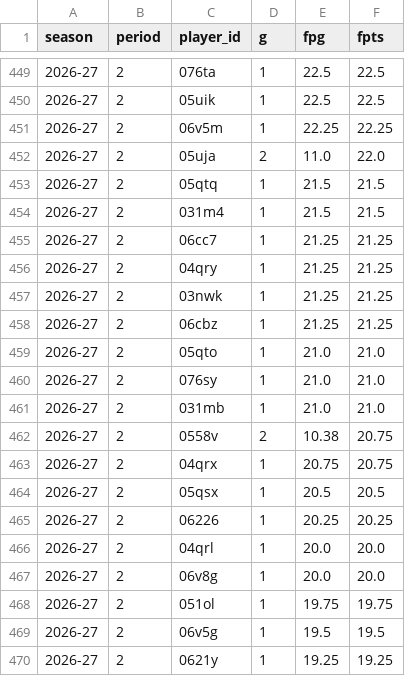
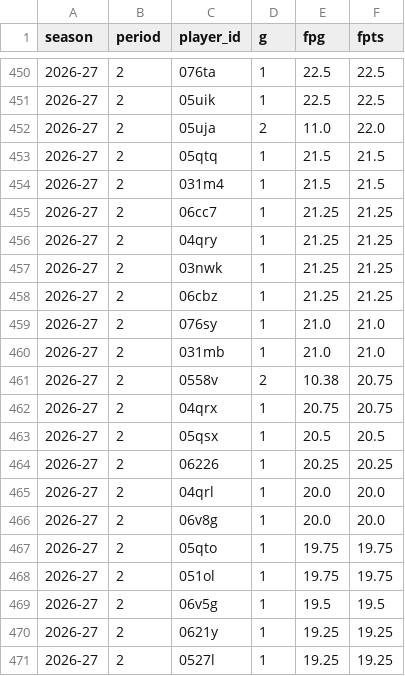
Before and after one commit to salty-api/fantrax-dashboard, a CSV file: data/player_games.csv, drawn as a sheet; only a part is shown, gaps mark what is left out; the shorter side is filled out with more unchanged rows; removed rows and columns are numbered as before the commit, all else as after; the diff covers the shown part only; the diff names each change by its address in the sheet, - before the commit and + after, or states it on an @@ line.

```diff
--- a/data/player_games.csv
+++ b/data/player_games.csv
-row 451: 2026-27 | 2 | 06v5m | 1 | 22.25 | 22.25
-row 459: 2026-27 | 2 | 05qto | 1 | 21.0 | 21.0
+row 467: 2026-27 | 2 | 05qto | 1 | 19.75 | 19.75
```
Also changed, not shown: 3 added rows and 2 removed rows elsewhere in this file, data/bench.csv, data/proj_teams.csv, 7 other files.
